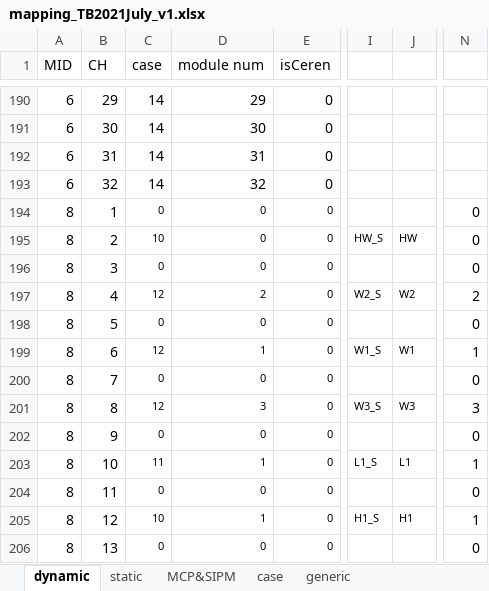
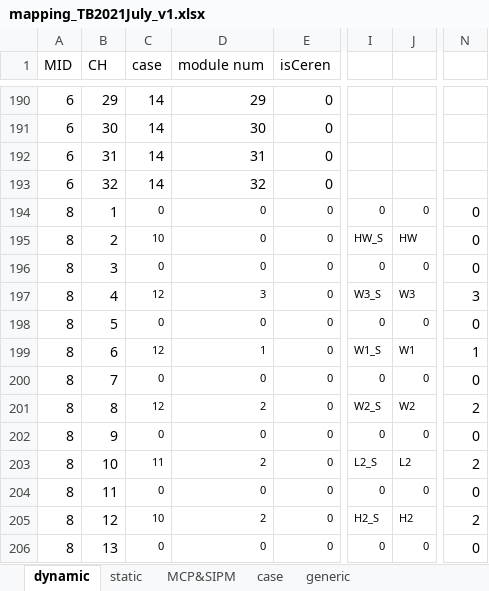
Before and after one commit to kyHwangs/TB2023, an Excel workbook: mapping/mapping_TB2021July_v1.xlsx, sheet dynamic, drawn as a sheet; only a part is shown, gaps mark what is left out; values as stored, in another font and other column widths than the file's, no borders; the diff covers the shown part only; the diff names each change by its address in the sheet, - before the commit and + after, or states it on an @@ line.

```diff
--- a/mapping/mapping_TB2021July_v1.xlsx (sheet dynamic)
+++ b/mapping/mapping_TB2021July_v1.xlsx (sheet dynamic)
-I194: (empty)
+I194: 0
-J194: (empty)
+J194: 0
-I196: (empty)
+I196: 0
-J196: (empty)
+J196: 0
-D197 (module num): 2
+D197 (module num): 3
-I197: W2_S
+I197: W3_S
-J197: W2
+J197: W3
-N197: 2
+N197: 3
-I198: (empty)
+I198: 0
-J198: (empty)
+J198: 0
-I200: (empty)
+I200: 0
-J200: (empty)
+J200: 0
-D201 (module num): 3
+D201 (module num): 2
-I201: W3_S
+I201: W2_S
-J201: W3
+J201: W2
-N201: 3
+N201: 2
-I202: (empty)
+I202: 0
-J202: (empty)
+J202: 0
-D203 (module num): 1
+D203 (module num): 2
-I203: L1_S
+I203: L2_S
-J203: L1
+J203: L2
-N203: 1
+N203: 2
-I204: (empty)
+I204: 0
-J204: (empty)
+J204: 0
-D205 (module num): 1
+D205 (module num): 2
-I205: H1_S
+I205: H2_S
-J205: H1
+J205: H2
-N205: 1
+N205: 2
-I206: (empty)
+I206: 0
-J206: (empty)
+J206: 0
```
Also changed, not shown: 114 edited cells elsewhere in this sheet, sheet generic, 2 other files.
